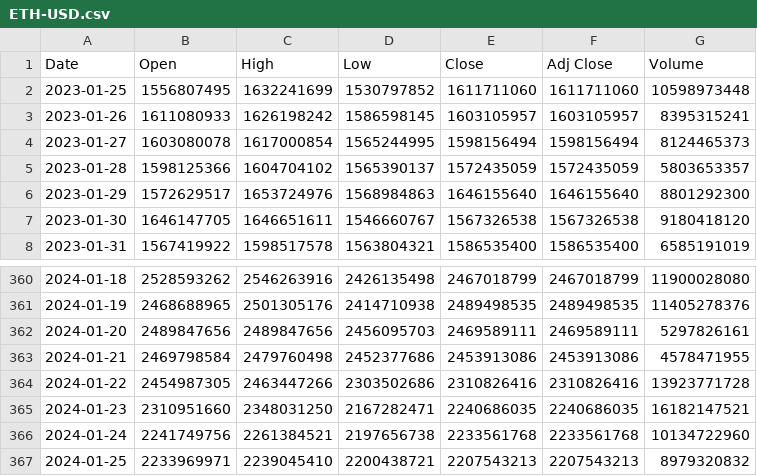
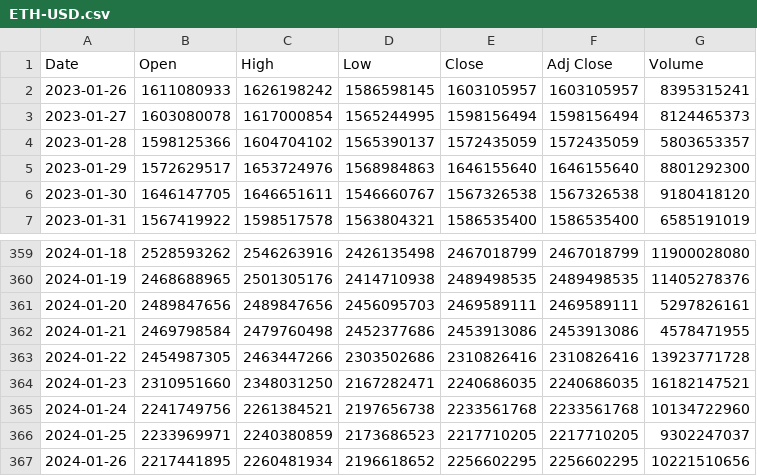
Before and after one commit to 8200383/ethereum-chain-analysis-and-data-warehouse-design, a CSV file: datasets/ETH-USD.csv, drawn as a sheet; only a part is shown, gaps mark what is left out.

```diff
--- a/datasets/ETH-USD.csv
+++ b/datasets/ETH-USD.csv
@@ -1,3 +1,2 @@
 Date,Open,High,Low,Close,Adj Close,Volume
-2023-01-25,1556807495,1632241699,1530797852,1611711060,1611711060,10598973448
 2023-01-26,1611080933,1626198242,1586598145,1603105957,1603105957,8395315241
@@ -366,2 +365,3 @@ Date,Open,High,Low,Close,Adj Close,Volume
 2024-01-24,2241749756,2261384521,2197656738,2233561768,2233561768,10134722960
-2024-01-25,2233969971,2239045410,2200438721,2207543213,2207543213,8979320832
+2024-01-25,2233969971,2240380859,2173686523,2217710205,2217710205,9302247037
+2024-01-26,2217441895,2260481934,2196618652,2256602295,2256602295,10221510656
```
Also changed, not shown: datasets/ETH-EUR.csv, 13 other files.
